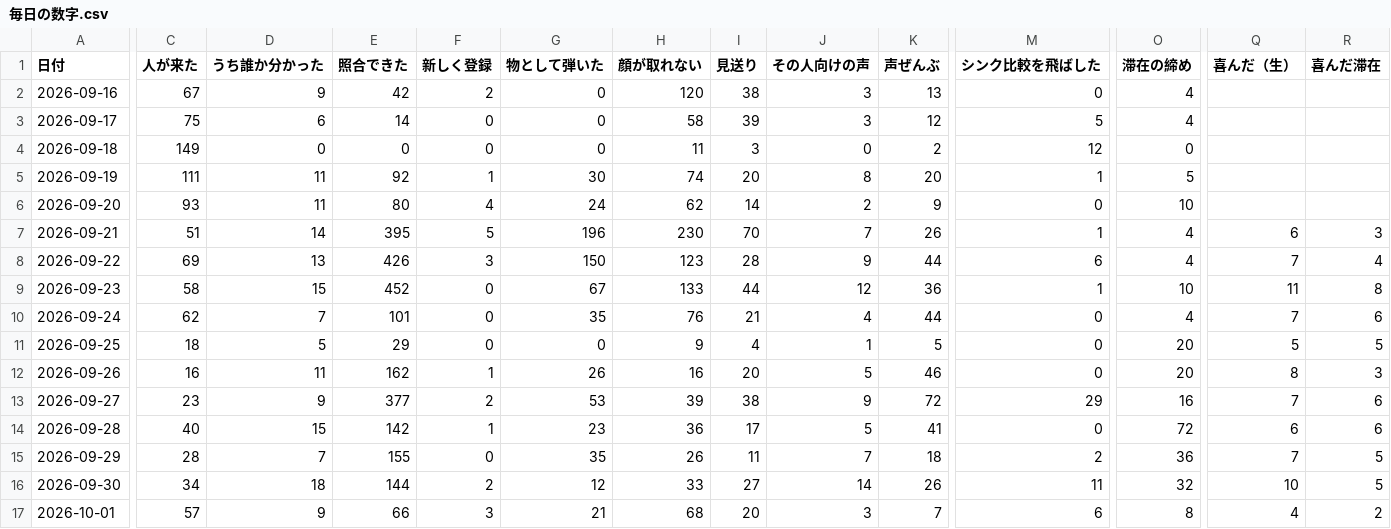
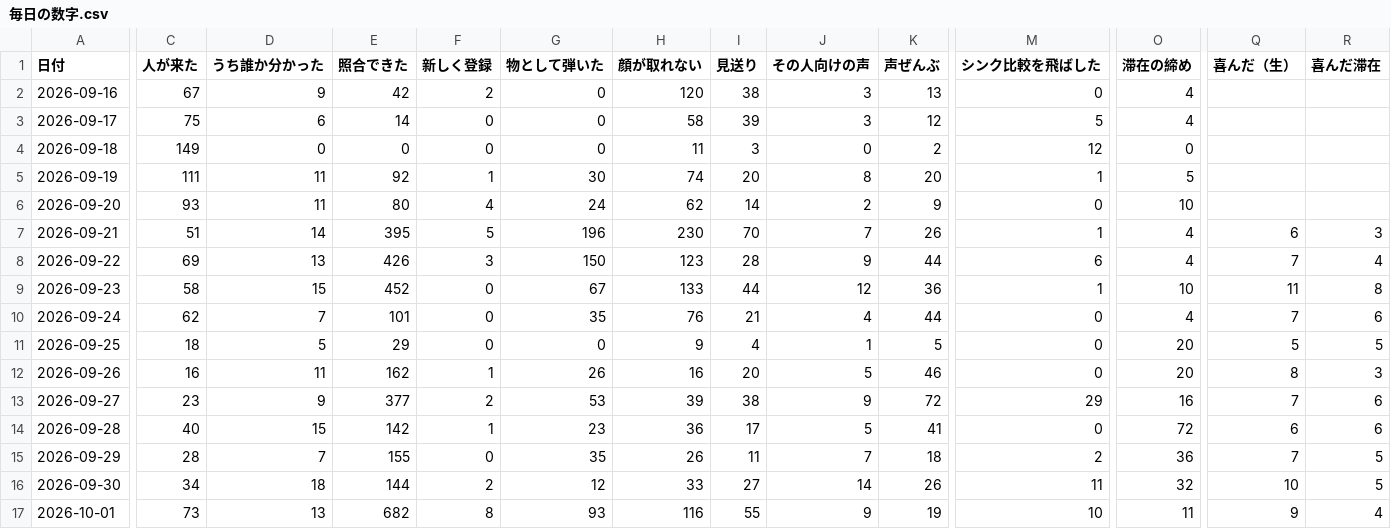
Before and after one commit to kengiftology/arigato, a CSV file: docs/毎日の数字.csv, drawn as a sheet; only a part is shown, gaps mark what is left out; the diff names each change by its address in the sheet, - before the commit and + after, or states it on an @@ line.

```diff
--- a/docs/毎日の数字.csv
+++ b/docs/毎日の数字.csv
-C17 (人が来た): 57
+C17 (人が来た): 73
-D17 (うち誰か分かった): 9
+D17 (うち誰か分かった): 13
-E17 (照合できた): 66
+E17 (照合できた): 682
-F17 (新しく登録): 3
+F17 (新しく登録): 8
-G17 (物として弾いた): 21
+G17 (物として弾いた): 93
-H17 (顔が取れない): 68
+H17 (顔が取れない): 116
-I17 (見送り): 20
+I17 (見送り): 55
-J17 (その人向けの声): 3
+J17 (その人向けの声): 9
-K17 (声ぜんぶ): 7
+K17 (声ぜんぶ): 19
-M17 (シンク比較を飛ばした): 6
+M17 (シンク比較を飛ばした): 10
-O17 (滞在の締め): 8
+O17 (滞在の締め): 11
-Q17 (喜んだ（生）): 4
+Q17 (喜んだ（生）): 9
-R17 (喜んだ滞在): 2
+R17 (喜んだ滞在): 4
```
Also changed, not shown: 1 other file.
